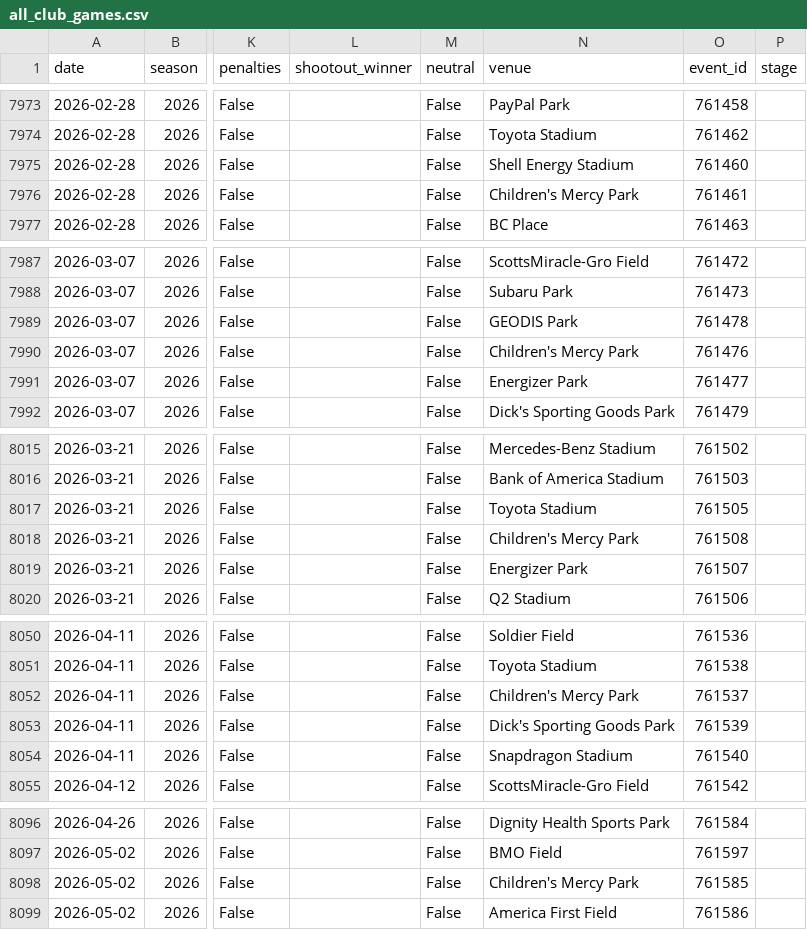
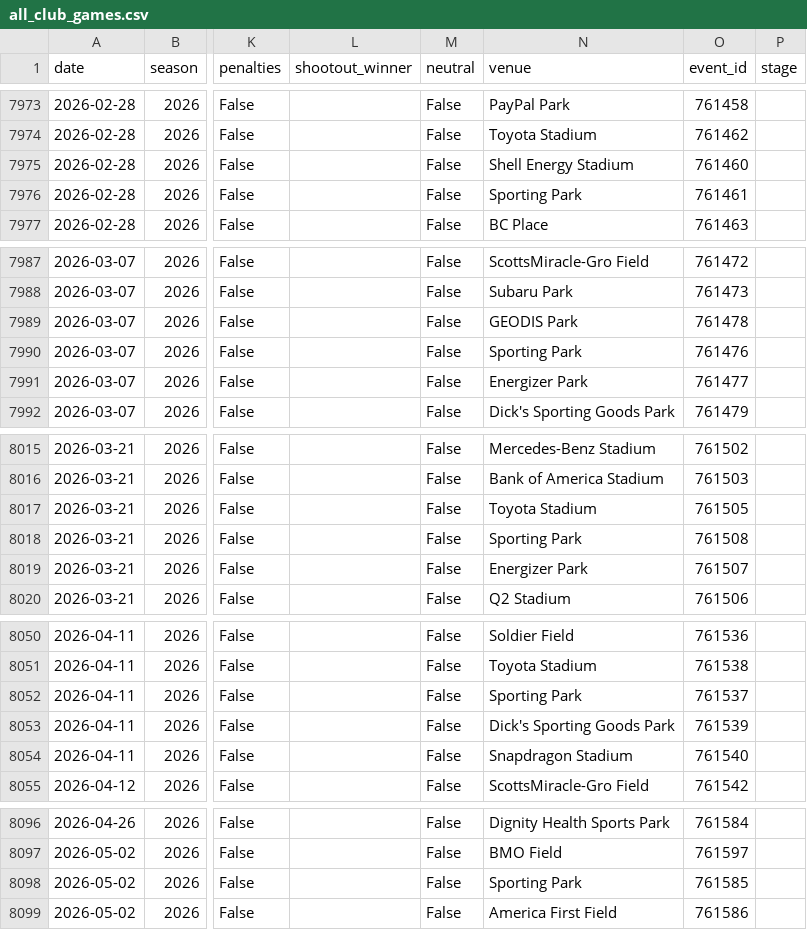
Before and after one commit to fakeronjan/cobi, a CSV file: all_club_games.csv, drawn as a sheet; only a part is shown, gaps mark what is left out; the diff covers the shown part only; the diff names each change by its address in the sheet, - before the commit and + after, or states it on an @@ line.

```diff
--- a/all_club_games.csv
+++ b/all_club_games.csv
-N7976 (venue): Children's Mercy Park
+N7976 (venue): Sporting Park
-N7990 (venue): Children's Mercy Park
+N7990 (venue): Sporting Park
-N8018 (venue): Children's Mercy Park
+N8018 (venue): Sporting Park
-N8052 (venue): Children's Mercy Park
+N8052 (venue): Sporting Park
-N8098 (venue): Children's Mercy Park
+N8098 (venue): Sporting Park
```
Also changed, not shown: 4 edited cells elsewhere in this file, 3 other files.
